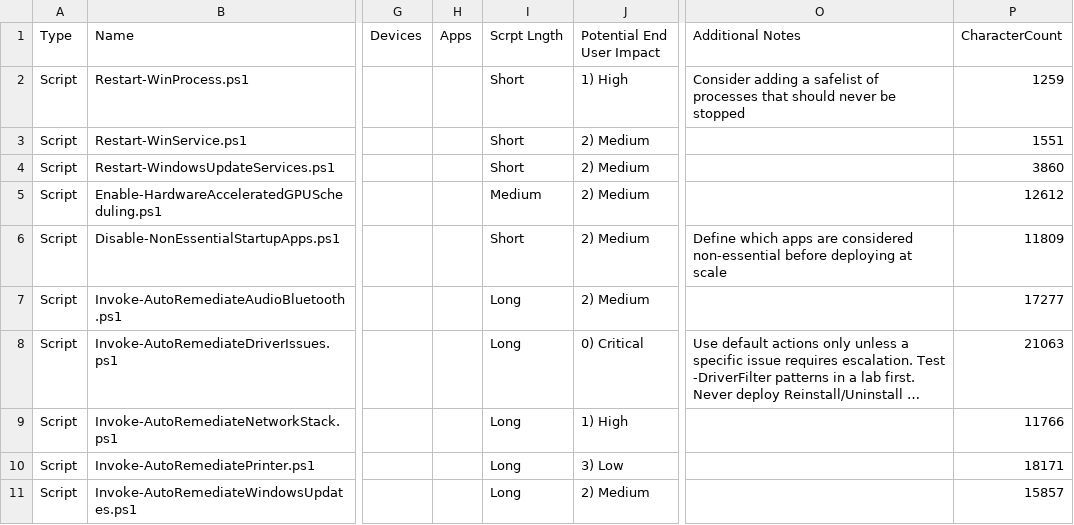
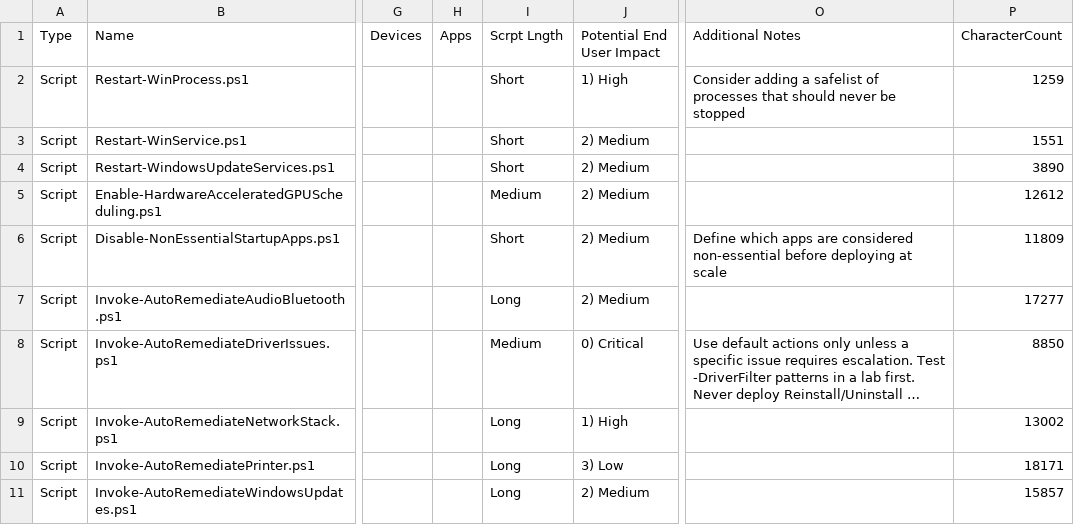
Before and after one commit to omnissa-chase/DEXSolutionScripts, a CSV file: SCRIPT-INVENTORY-CSV.csv, drawn as a sheet; only a part is shown, gaps mark what is left out; long unchanged cells end in …; the diff covers the shown part only; the diff names each change by its address in the sheet, - before the commit and + after, or states it on an @@ line.

```diff
--- a/SCRIPT-INVENTORY-CSV.csv
+++ b/SCRIPT-INVENTORY-CSV.csv
-P4 (CharacterCount): 3860
+P4 (CharacterCount): 3890
-I8 (Scrpt Lngth): Long
+I8 (Scrpt Lngth): Medium
-P8 (CharacterCount): 21063
+P8 (CharacterCount): 8850
-P9 (CharacterCount): 11766
+P9 (CharacterCount): 13002
```
Also changed, not shown: 5 added rows and 29 edited cells elsewhere in this file, 12 other files.
